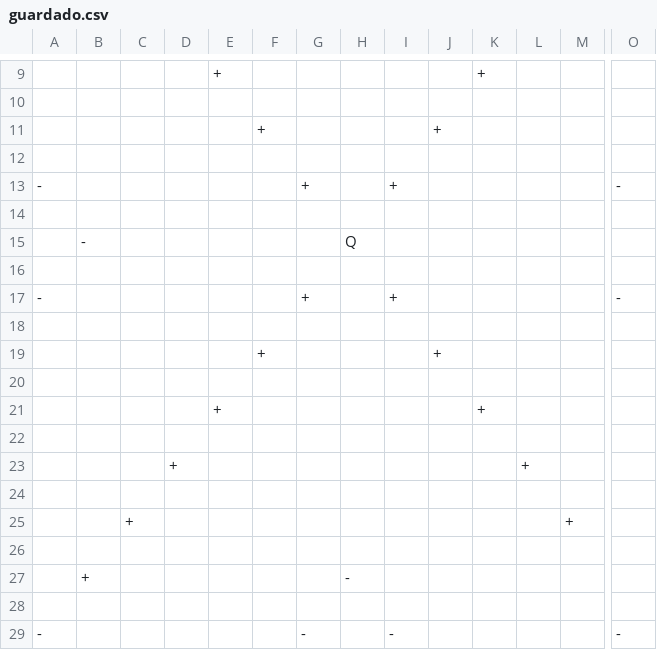
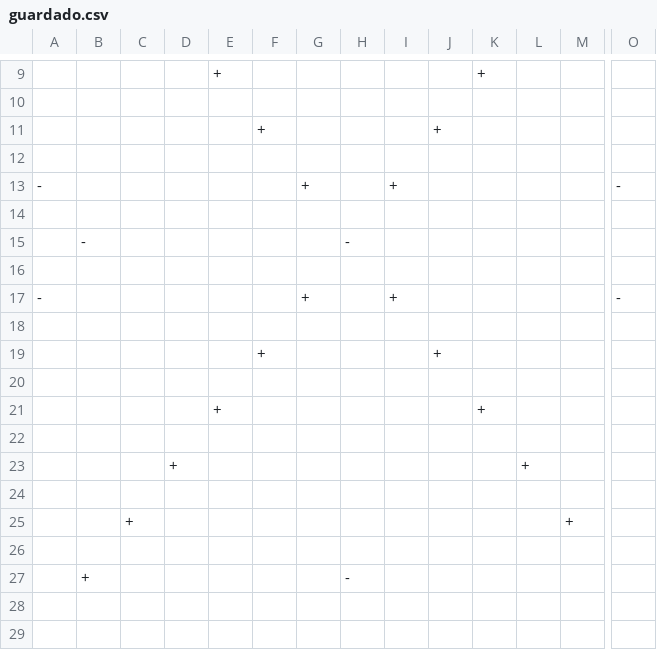
Before and after one commit to andr-vg/TrabajoFinalPython, a CSV file: TrabajoFinalPython/scrabbleAR/Datos/info/guardado.csv, drawn as a sheet; only a part is shown, gaps mark what is left out; rows hold the shown columns only; the diff names each change by its address in the sheet, - before the commit and + after, or states it on an @@ line.

```diff
--- a/TrabajoFinalPython/scrabbleAR/Datos/info/guardado.csv
+++ b/TrabajoFinalPython/scrabbleAR/Datos/info/guardado.csv
-H15: Q
+H15: -
-row 28: (empty)
-row 29: - |  |  |  |  |  | - |  | - |  |  |  |  | -
```
Also changed, not shown: 2 other files.
